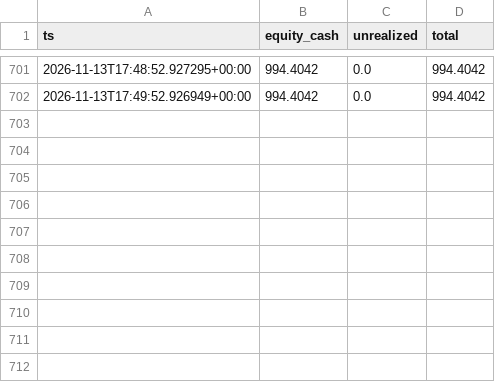
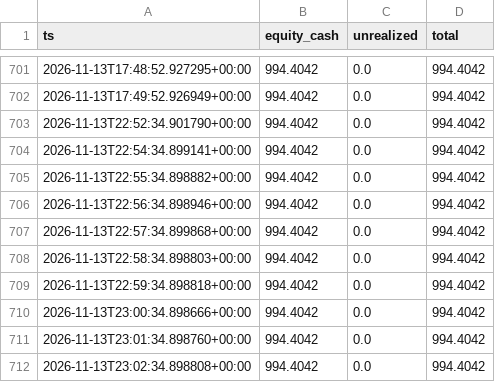
Before and after one commit to muhammadekonugroho4-spec/MEME-COIN-RADAR, a CSV file: data/portfolio/equity.csv, drawn as a sheet; only a part is shown, gaps mark what is left out; the diff names each change by its address in the sheet, - before the commit and + after, or states it on an @@ line.

```diff
--- a/data/portfolio/equity.csv
+++ b/data/portfolio/equity.csv
+row 703: 2026-11-13T22:52:34.901790+00:00 | 994.4042 | 0.0 | 994.4042
+row 704: 2026-11-13T22:54:34.899141+00:00 | 994.4042 | 0.0 | 994.4042
+row 705: 2026-11-13T22:55:34.898882+00:00 | 994.4042 | 0.0 | 994.4042
+row 706: 2026-11-13T22:56:34.898946+00:00 | 994.4042 | 0.0 | 994.4042
+row 707: 2026-11-13T22:57:34.899868+00:00 | 994.4042 | 0.0 | 994.4042
+row 708: 2026-11-13T22:58:34.898803+00:00 | 994.4042 | 0.0 | 994.4042
+row 709: 2026-11-13T22:59:34.898818+00:00 | 994.4042 | 0.0 | 994.4042
+row 710: 2026-11-13T23:00:34.898666+00:00 | 994.4042 | 0.0 | 994.4042
+row 711: 2026-11-13T23:01:34.898760+00:00 | 994.4042 | 0.0 | 994.4042
+row 712: 2026-11-13T23:02:34.898808+00:00 | 994.4042 | 0.0 | 994.4042
```
Also changed, not shown: 1 other file.
